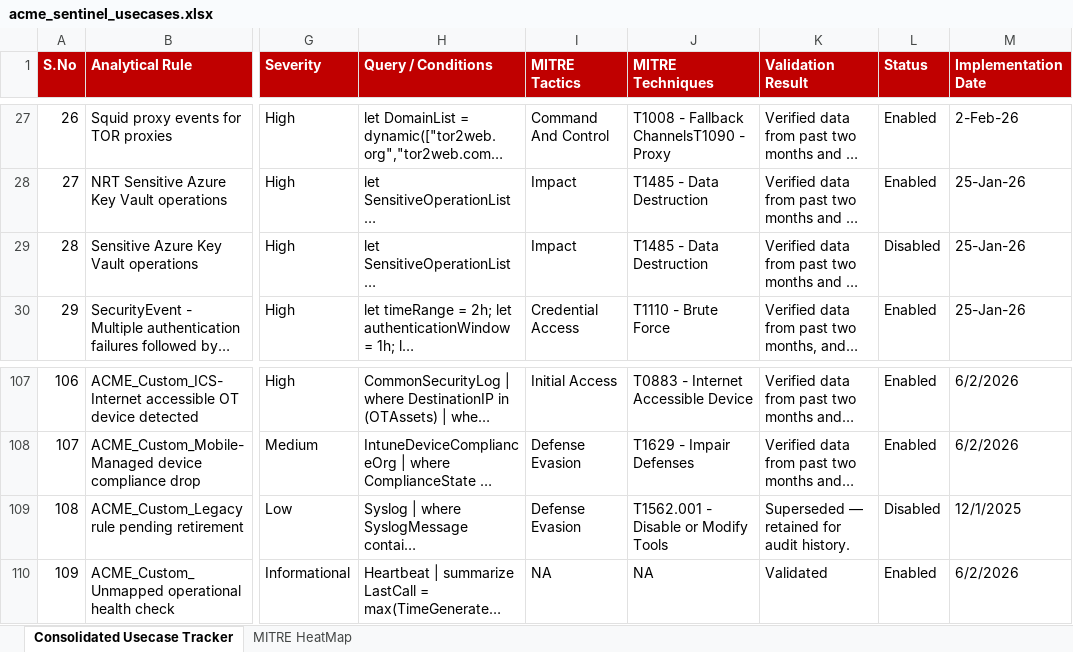
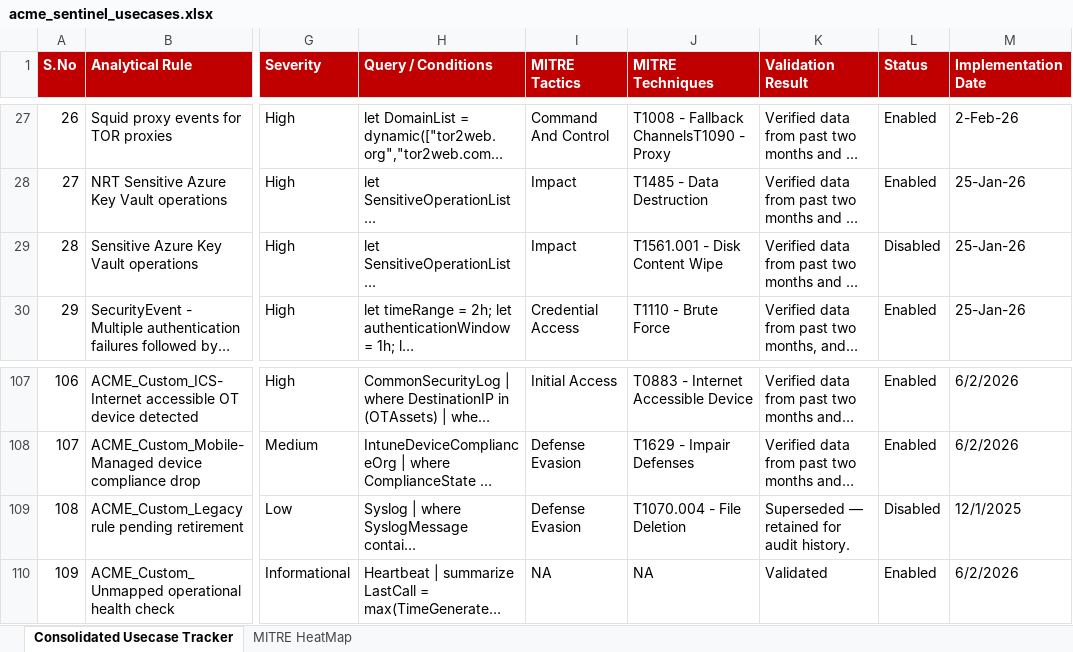
Before and after one commit to manishjnv/document-governance-platform, an Excel workbook: docs/sample/MITRE_Sample/UploadSample/acme_sentinel_usecases.xlsx, sheet Consolidated Usecase Tracker, drawn as a sheet; only a part is shown, gaps mark what is left out; long unchanged cells end in …; values as stored, in another font and other column widths than the file's, no borders; the diff names each change by its address in the sheet, - before the commit and + after, or states it on an @@ line.

```diff
--- a/docs/sample/MITRE_Sample/UploadSample/acme_sentinel_usecases.xlsx (sheet Consolidated Usecase Tracker)
+++ b/docs/sample/MITRE_Sample/UploadSample/acme_sentinel_usecases.xlsx (sheet Consolidated Usecase Tracker)
-J29 (MITRE Techniques): T1485 - Data Destruction
+J29 (MITRE Techniques): T1561.001 - Disk Content Wipe
-J109 (MITRE Techniques): T1562.001 - Disable or Modify Tools
+J109 (MITRE Techniques): T1070.004 - File Deletion
```
Also changed, not shown: docs/sample/MITRE_Sample/UploadSample/acme_environment.xlsx, 6 other files.
